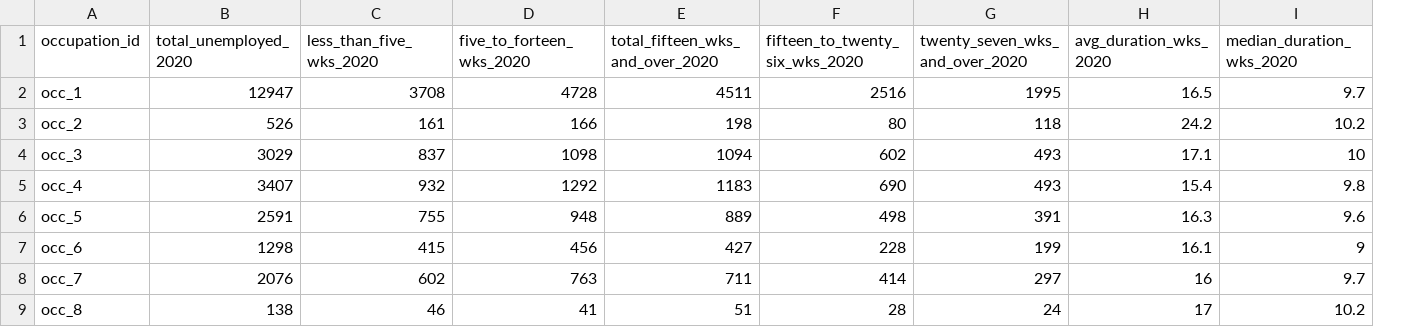
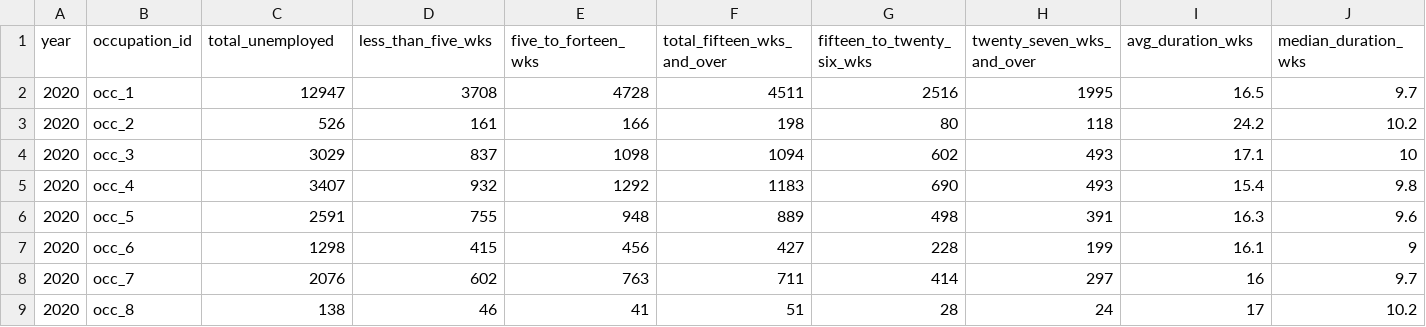
Before and after one commit to tvaughn905/Project-3, a CSV file: Resources/cleaned_2020_unemployment_industries.csv, drawn as a sheet; only a part is shown; addresses are those after the commit; the diff names each change by its address in the sheet, - before the commit and + after, or states it on an @@ line.

```diff
--- a/Resources/cleaned_2020_unemployment_industries.csv
+++ b/Resources/cleaned_2020_unemployment_industries.csv
+column A (year), rows 2-9: all 2020
-C1: total_unemployed_2020
+C1: total_unemployed
-D1: less_than_five_wks_2020
+D1: less_than_five_wks
-E1: five_to_forteen_wks_2020
+E1: five_to_forteen_wks
-F1: total_fifteen_wks_and_over_2020
+F1: total_fifteen_wks_and_over
-G1: fifteen_to_twenty_six_wks_2020
+G1: fifteen_to_twenty_six_wks
-H1: twenty_seven_wks_and_over_2020
+H1: twenty_seven_wks_and_over
-I1: avg_duration_wks_2020
+I1: avg_duration_wks
-J1: median_duration_wks_2020
+J1: median_duration_wks
```
Also changed, not shown: Resources/cleaned_2018_unemployment_industries.csv, Resources/cleaned_2019_unemployment_industries.csv, 3 other files.
